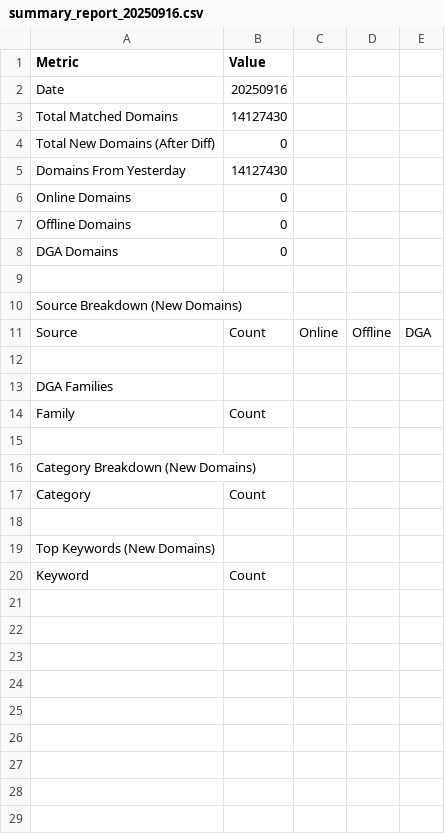
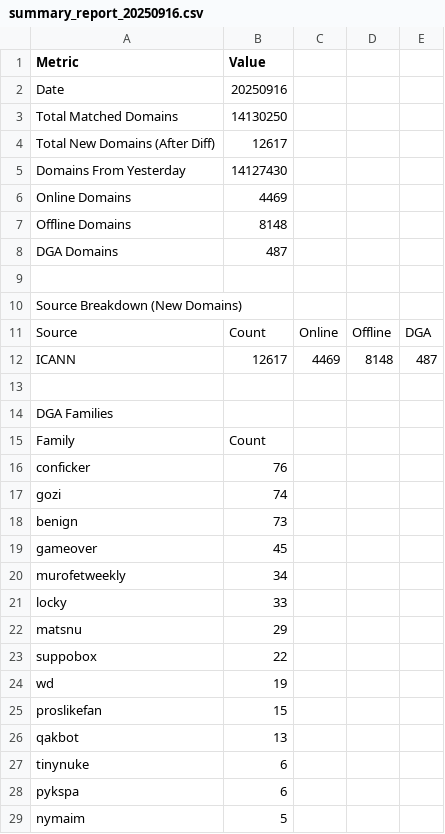
Before and after one commit to cyberteamgroups/domains, a CSV file: 2025-09-16/summary_report_20250916.csv, drawn as a sheet; only a part is shown; the shorter side is filled out with more unchanged rows; the diff covers the shown part only.

Commit message:
Update report summary_report_20250916.csv for 2025-09-16

```diff
--- a/2025-09-16/summary_report_20250916.csv
+++ b/2025-09-16/summary_report_20250916.csv
@@ -2,8 +2,8 @@ Metric,Value
 Date,20250916
-Total Matched Domains,14127430
-Total New Domains (After Diff),0
+Total Matched Domains,14130250
+Total New Domains (After Diff),12617
 Domains From Yesterday,14127430
-Online Domains,0
-Offline Domains,0
-DGA Domains,0
+Online Domains,4469
+Offline Domains,8148
+DGA Domains,487
 
@@ -11,2 +11,3 @@ Source Breakdown (New Domains)
 Source,Count,Online,Offline,DGA
+ICANN,12617,4469,8148,487
 
@@ -14 +15,15 @@ DGA Families
 Family,Count
+conficker,76
+gozi,74
+benign,73
+gameover,45
+murofetweekly,34
+locky,33
+matsnu,29
+suppobox,22
+wd,19
+proslikefan,15
+qakbot,13
+tinynuke,6
+pykspa,6
+nymaim,5
```
Also changed, not shown: 51 added rows elsewhere in this file.
